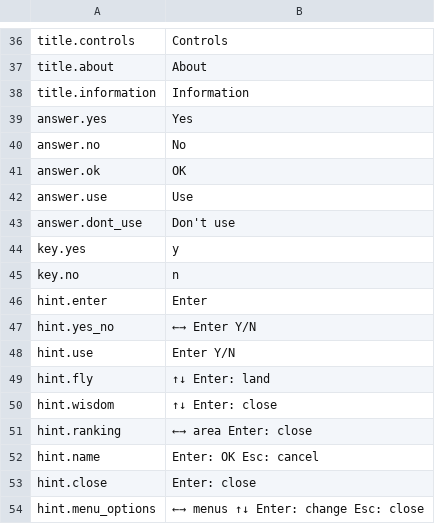
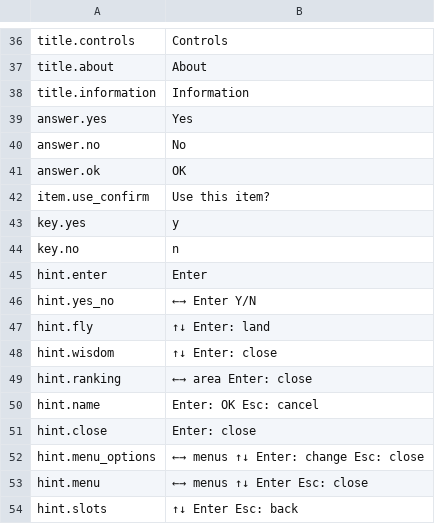
Before and after one commit to szymor/tsw-re, a TSV file: data/text/en/interface.tsv, drawn as a sheet; only a part is shown, gaps mark what is left out; the shorter side is filled out with more unchanged rows.

Commit message:
Item confirmation: a centered window with the item's icon and Yes/No
The original puts "Use" / "Don't use" buttons under the item's picture in
the left panel (img8work .. img17work, form +0x2cc/+0x2d0).  The remake now
asks in the same centered window as its other confirmations: the item's
name (with its charge count, e.g. "Warp Staff ×3") as the title, its icon,
"Use this item?" and Yes / No.  The keys, the default No and the charges
are unchanged.

item.use_confirm joins the interface text in all five languages; the
unused answer.use, answer.dont_use and hint.use go, and the helpers of the
old left-panel box with them.  08-remake.md records the divergence.

```diff
--- a/data/text/en/interface.tsv
+++ b/data/text/en/interface.tsv
@@ -41,4 +41,3 @@ answer.no	No
 answer.ok	OK
-answer.use	Use
-answer.dont_use	Don't use
+item.use_confirm	Use this item?
 key.yes	y
@@ -47,3 +46,2 @@ hint.enter	Enter
 hint.yes_no	←→ Enter   Y/N
-hint.use	Enter   Y/N
 hint.fly	↑↓  Enter: land
```
Also changed, not shown: data/text/ja/interface.tsv, data/text/pl/interface.tsv, 8 other files.
